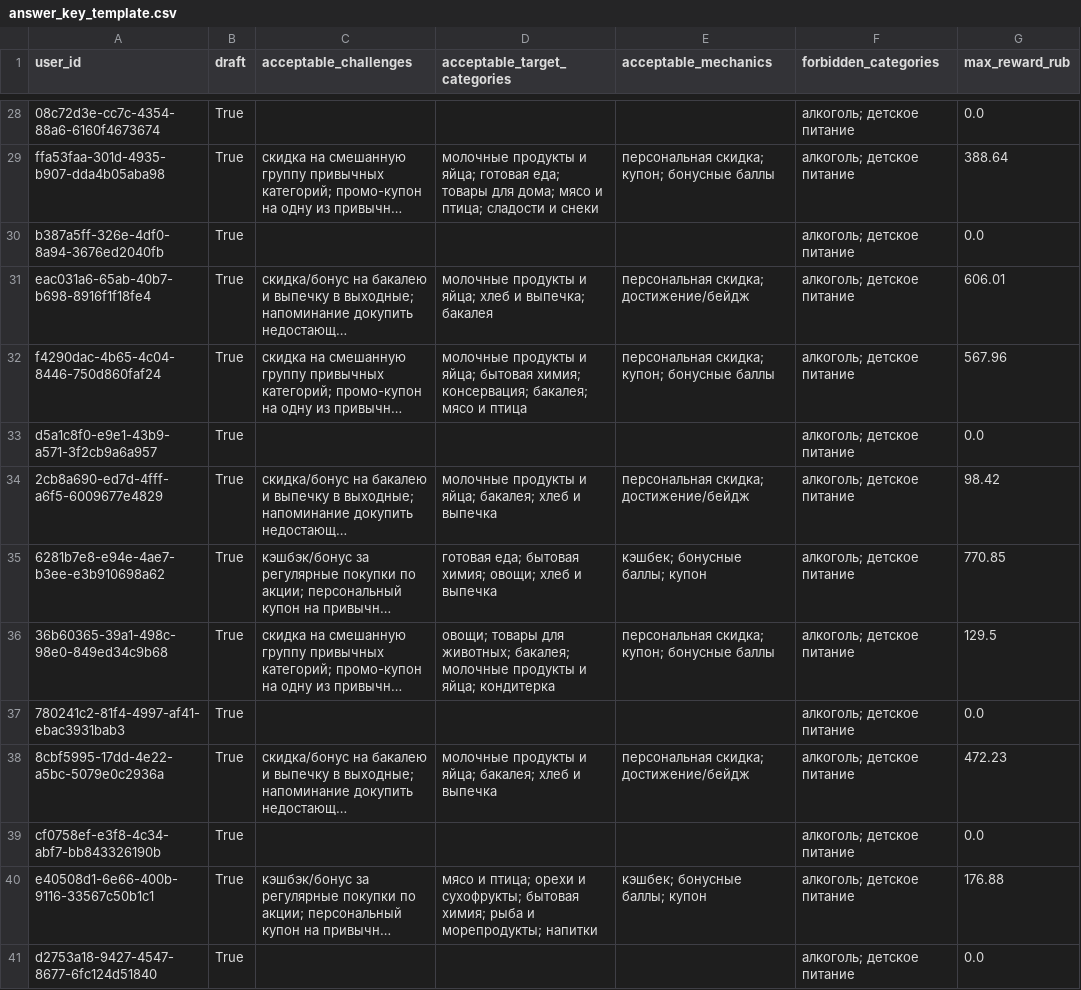
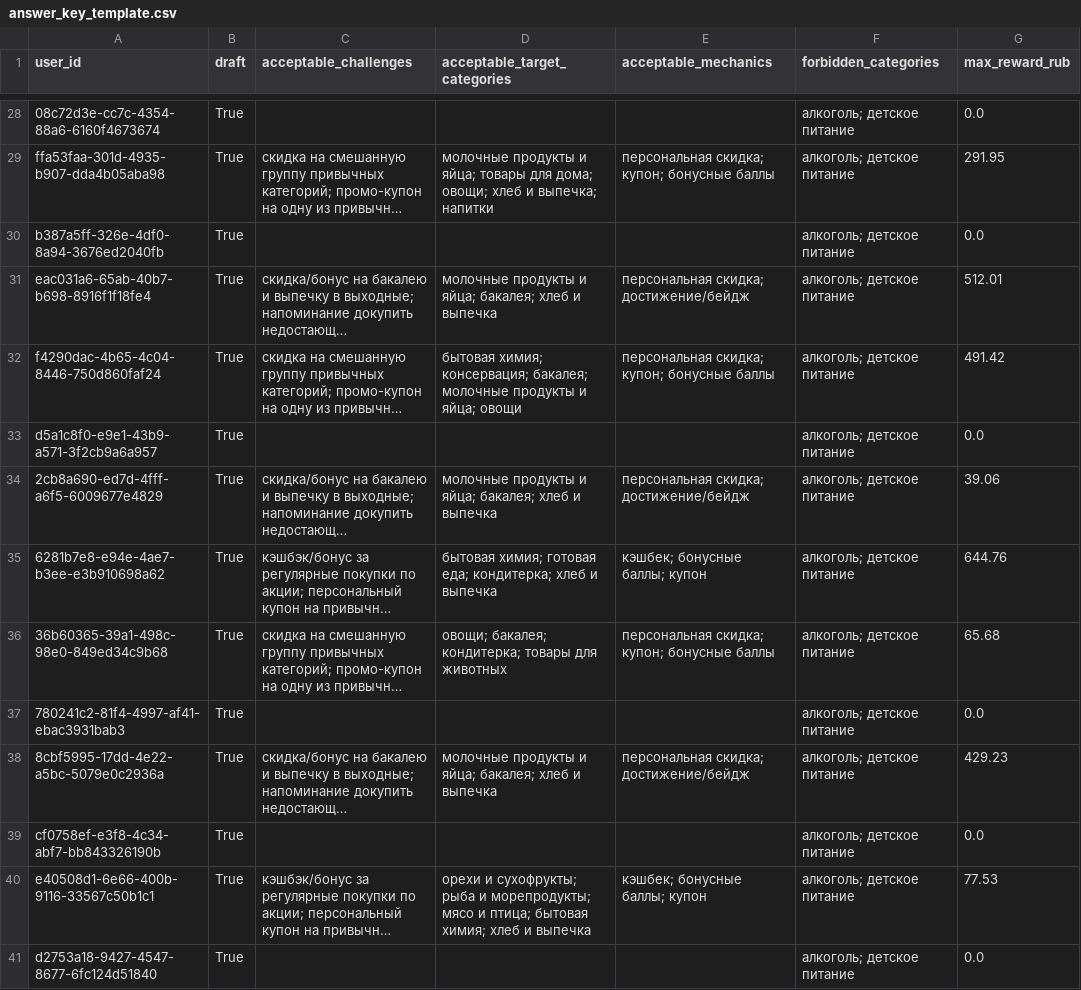
Before and after one commit to piligrimdev/x5hack, a CSV file: data/v2/answer_key_template.csv, drawn as a sheet; only a part is shown, gaps mark what is left out; long unchanged cells end in …; the diff covers the shown part only; the diff names each change by its address in the sheet, - before the commit and + after, or states it on an @@ line.

```diff
--- a/data/v2/answer_key_template.csv
+++ b/data/v2/answer_key_template.csv
-D29 (acceptable_target_categories): …и яйца; готовая еда; товары для дома; мясо и птица; сладости и снеки
+D29 (acceptable_target_categories): …и яйца; товары для дома; овощи; хлеб и выпечка; напитки
-G29 (max_reward_rub): 388.64
+G29 (max_reward_rub): 291.95
-D31 (acceptable_target_categories): …и яйца; хлеб и выпечка; бакалея
+D31 (acceptable_target_categories): …и яйца; бакалея; хлеб и выпечка
-G31 (max_reward_rub): 606.01
+G31 (max_reward_rub): 512.01
-D32 (acceptable_target_categories): молочные продукты и яйца; бытовая химия; консервация; бакалея; мясо и птица
+D32 (acceptable_target_categories): бытовая химия; консервация; бакалея; молочные продукты и яйца; овощи
-G32 (max_reward_rub): 567.96
+G32 (max_reward_rub): 491.42
-G34 (max_reward_rub): 98.42
+G34 (max_reward_rub): 39.06
-D35 (acceptable_target_categories): готовая еда; бытовая химия; овощи; хлеб и…
+D35 (acceptable_target_categories): бытовая химия; готовая еда; кондитерка; хлеб и…
-G35 (max_reward_rub): 770.85
+G35 (max_reward_rub): 644.76
-D36 (acceptable_target_categories): овощи; товары для животных; бакалея; молочные продукты и яйца; кондитерка
+D36 (acceptable_target_categories): овощи; бакалея; кондитерка; товары для животных
-G36 (max_reward_rub): 129.5
+G36 (max_reward_rub): 65.68
-G38 (max_reward_rub): 472.23
+G38 (max_reward_rub): 429.23
-D40 (acceptable_target_categories): мясо и птица; орехи и сухофрукты; бытовая химия; рыба и морепродукты; напитки
+D40 (acceptable_target_categories): орехи и сухофрукты; рыба и морепродукты; мясо и птица; бытовая химия; хлеб и выпечка
-G40 (max_reward_rub): 176.88
+G40 (max_reward_rub): 77.53
```
Also changed, not shown: 31 edited cells elsewhere in this file, data/v2/reference_profiles_readable.csv, 26 other files.
